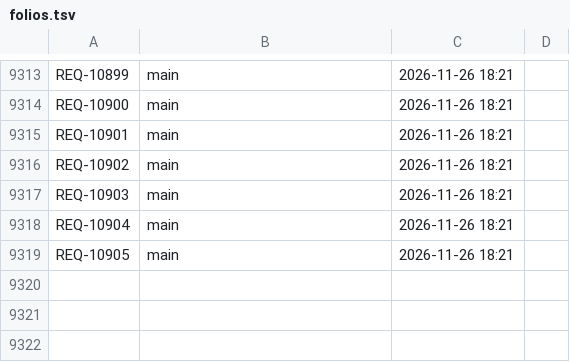
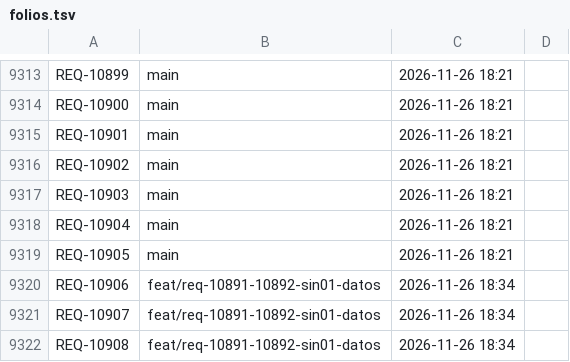
Before and after one commit to adrianrodvarmxb-cloud/travel-puzzle-web, a TSV file: folios.tsv, drawn as a sheet; only a part is shown, gaps mark what is left out; the diff names each change by its address in the sheet, - before the commit and + after, or states it on an @@ line.

```diff
--- a/folios.tsv
+++ b/folios.tsv
+row 9320: REQ-10906 | feat/req-10891-10892-sin01-datos | 2026-11-26 18:34
+row 9321: REQ-10907 | feat/req-10891-10892-sin01-datos | 2026-11-26 18:34
+row 9322: REQ-10908 | feat/req-10891-10892-sin01-datos | 2026-11-26 18:34
```
